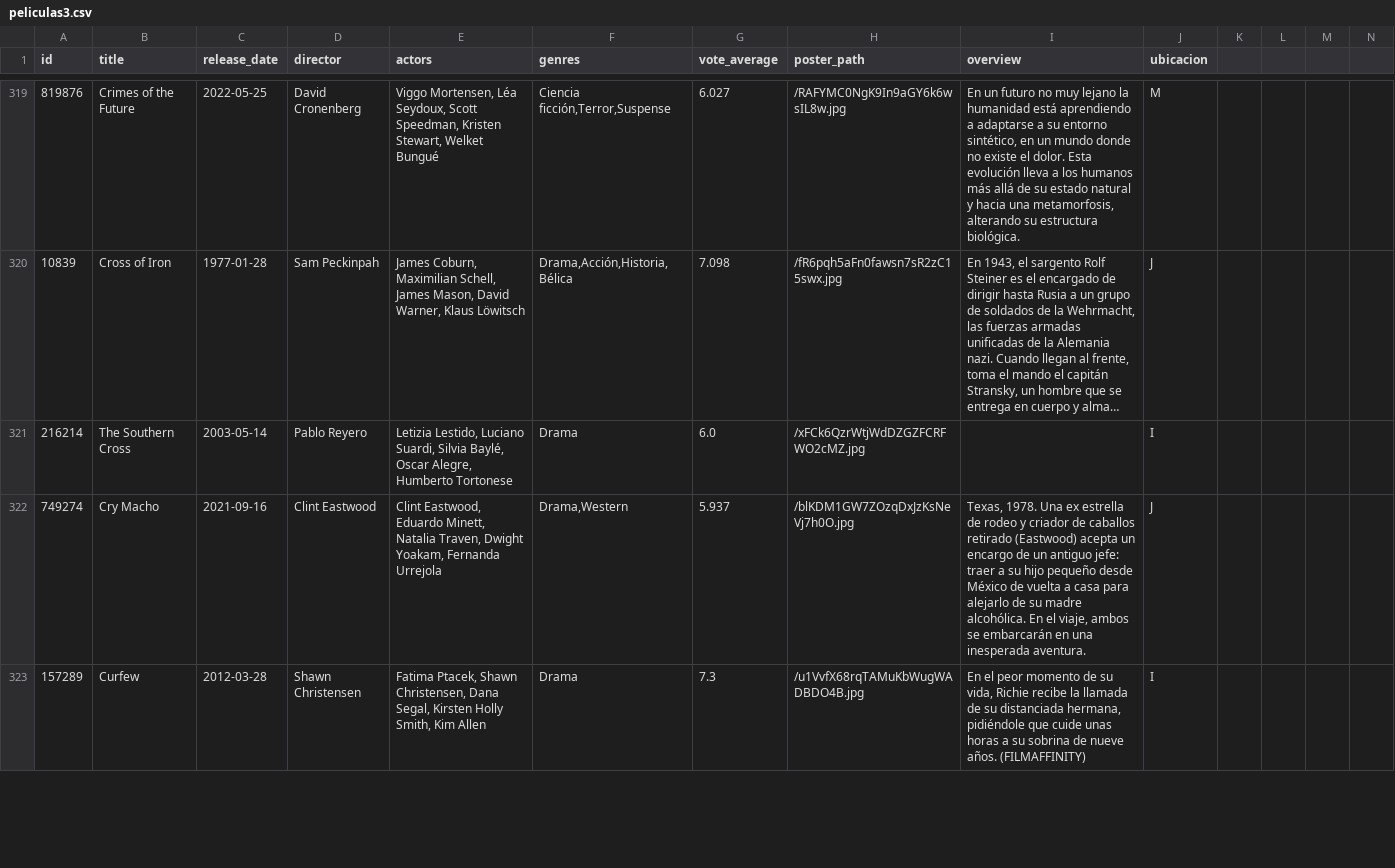
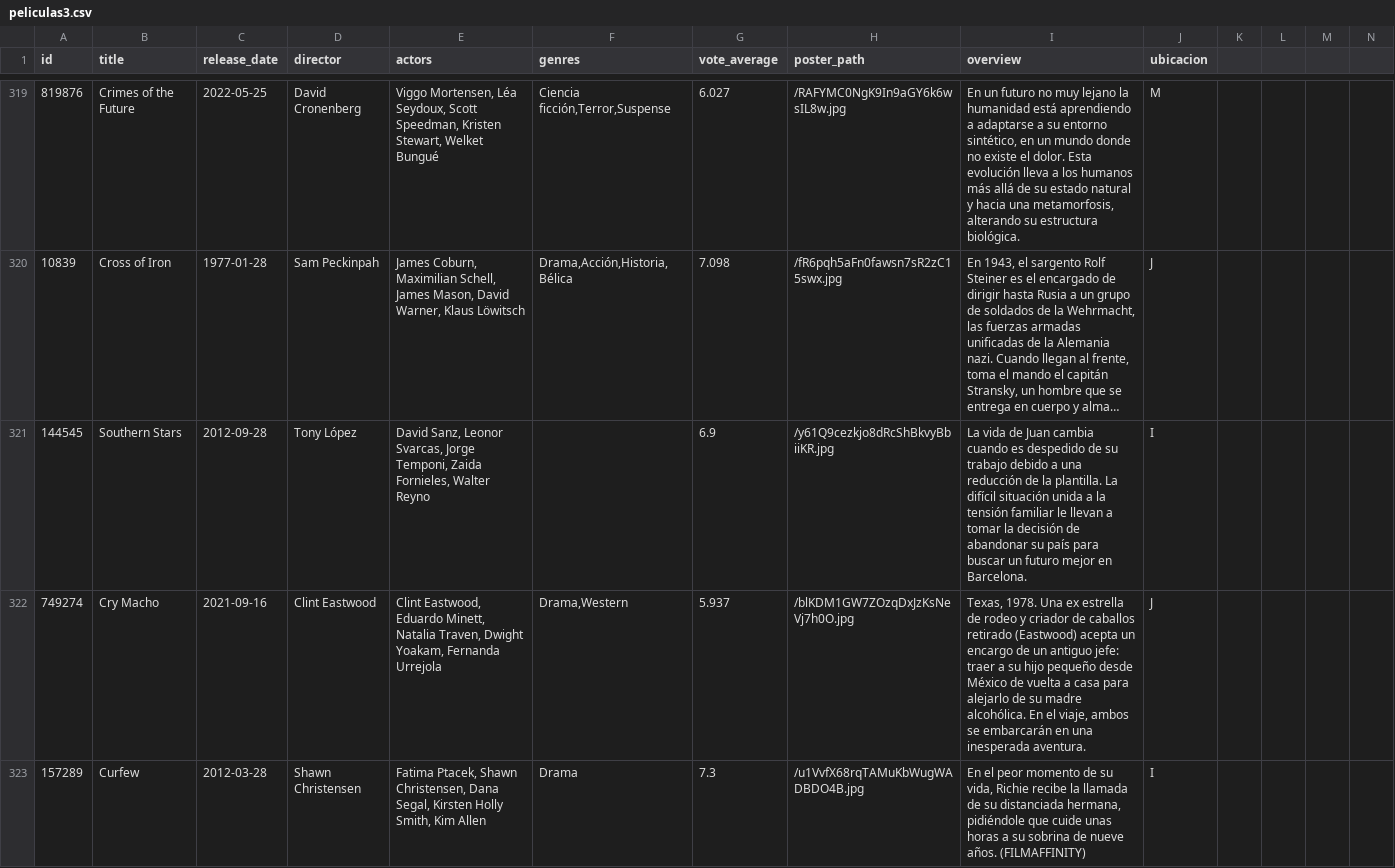
Before and after one commit to Tricolor3D/MiListaDePeliculas, a CSV file: data/peliculas3.csv, drawn as a sheet; only a part is shown, gaps mark what is left out; long unchanged cells end in …; removed rows and columns are numbered as before the commit, all else as after; rows hold the shown columns only; the diff names each change by its address in the sheet, - before the commit and + after, or states it on an @@ line.

Commit message:
Update peliculas3.csv

```diff
--- a/data/peliculas3.csv
+++ b/data/peliculas3.csv
-row 321: 216214 | The Southern Cross | 2003-05-14 | Pablo Reyero | Letizia Lestido, Luciano Suardi, Silvia Baylé, Oscar Alegre, Humberto Tortonese | Drama | 6.0 | /xFCk6QzrWtjWdDZGZFCRFWO2cMZ.jpg |  | I
+row 321: 144545 | Southern Stars | 2012-09-28 | Tony López | David Sanz, Leonor Svarcas, Jorge Temponi, Zaida Fornieles, Walter Reyno |  | 6.9 | /y61Q9cezkjo8dRcShBkvyBbiiKR.jpg | La vida de Juan cambia cuando es despedido de su trabajo debido a una reducción de la plantilla. La difícil situación unida a la tensión familiar le llevan a tomar la decisión de abandonar su país para buscar un futuro mejor en Barcelona. | I
```
